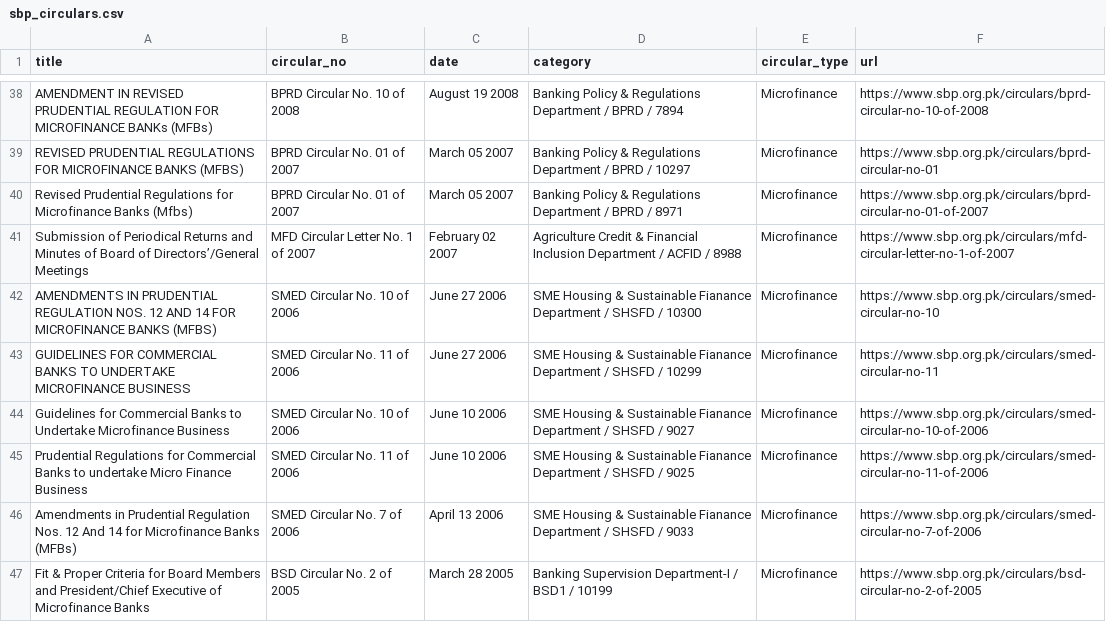
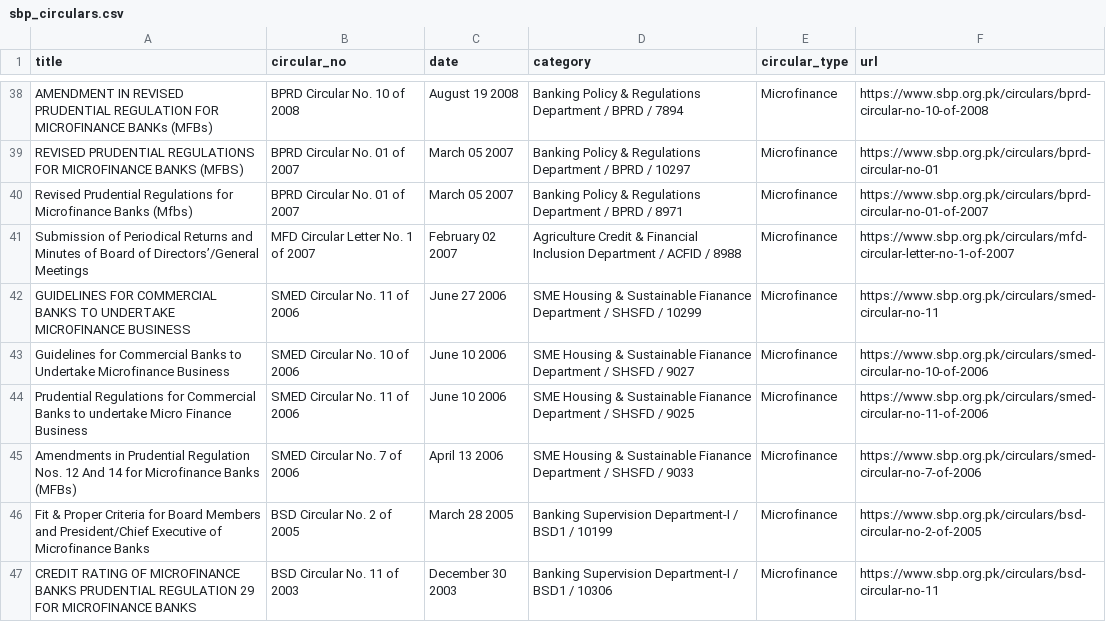
Before and after one commit to Ibaadchaudhry/SBP-Scraper, a CSV file: sbp_circulars.csv, drawn as a sheet; only a part is shown, gaps mark what is left out; the shorter side is filled out with more unchanged rows.

```diff
--- a/sbp_circulars.csv
+++ b/sbp_circulars.csv
@@ -44,3 +44,2 @@ Revised Prudential Regulations for Microfinance Banks (Mfbs),BPRD Circular No. 0
 Submission of Periodical Returns and Minutes of Board of Directors’/General Meetings,MFD Circular Letter No. 1 of 2007,February 02 2007,Agriculture Credit & Financial Inclusion Department / ACFID / 8988,Microfinance,https://www.sbp.org.pk/circulars/mfd-circular-letter-no-1-of-2007
-AMENDMENTS IN PRUDENTIAL REGULATION NOS. 12 AND 14 FOR MICROFINANCE BANKS (MFBS),SMED Circular No. 10 of 2006,June 27 2006,SME Housing & Sustainable Fianance Department / SHSFD / 10300,Microfinance,https://www.sbp.org.pk/circulars/smed-circular-no-10
 GUIDELINES FOR COMMERCIAL BANKS TO UNDERTAKE MICROFINANCE BUSINESS,SMED Circular No. 11 of 2006,June 27 2006,SME Housing & Sustainable Fianance Department / SHSFD / 10299,Microfinance,https://www.sbp.org.pk/circulars/smed-circular-no-11
```
Also changed, not shown: 2 other files.
